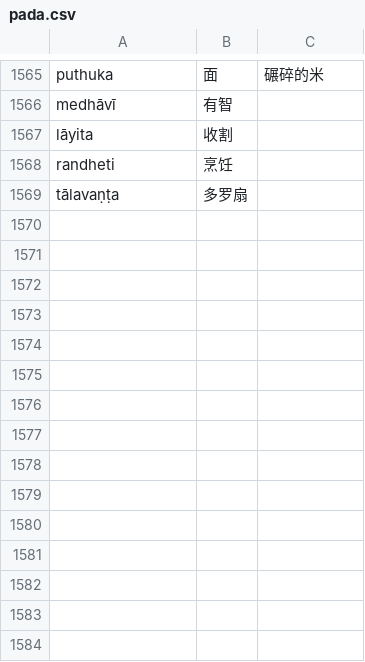
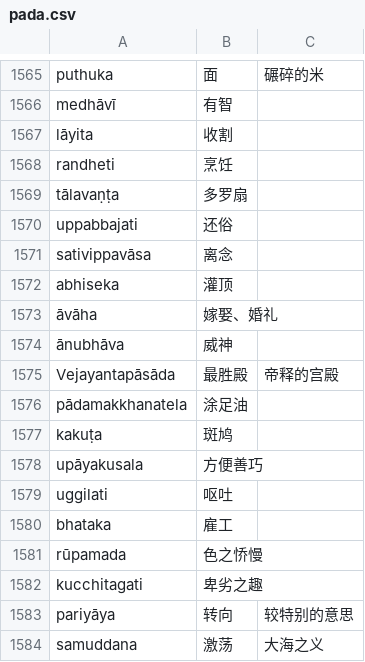
Before and after one commit to jhintr/nirutti, a CSV file: pada.csv, drawn as a sheet; only a part is shown, gaps mark what is left out; the diff names each change by its address in the sheet, - before the commit and + after, or states it on an @@ line.

Commit message:
update dict

```diff
--- a/pada.csv
+++ b/pada.csv
+row 1570: uppabbajati | 还俗
+row 1571: sativippavāsa | 离念
+row 1572: abhiseka | 灌顶
+row 1573: āvāha | 嫁娶、婚礼
+row 1574: ānubhāva | 威神
+row 1575: Vejayantapāsāda | 最胜殿 | 帝释的宫殿
+row 1576: pādamakkhanatela | 涂足油
+row 1577: kakuṭa | 斑鸠
+row 1578: upāyakusala | 方便善巧
+row 1579: uggilati | 呕吐
+row 1580: bhataka | 雇工
+row 1581: rūpamada | 色之㤭慢
+row 1582: kucchitagati | 卑劣之趣
+row 1583: pariyāya | 转向 | 较特别的意思
+row 1584: samuddana | 激荡 | 大海之义
```
